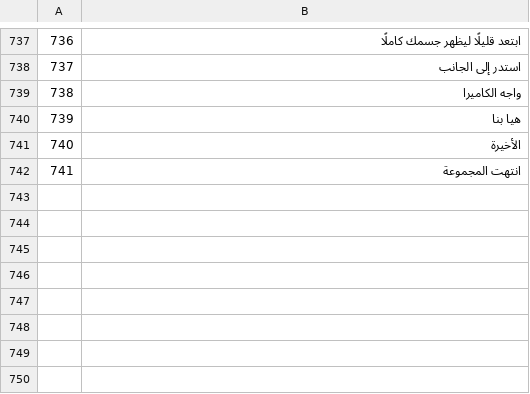
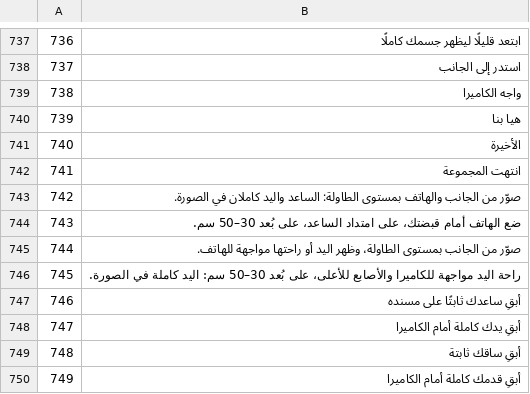
Before and after one commit to Themauritian1996/mobilis, a TSV file: i18n-src/ar.text.tsv, drawn as a sheet; only a part is shown, gaps mark what is left out; the diff names each change by its address in the sheet, - before the commit and + after, or states it on an @@ line.

```diff
--- a/i18n-src/ar.text.tsv
+++ b/i18n-src/ar.text.tsv
+row 743: 742 | صوّر من الجانب والهاتف بمستوى الطاولة: الساعد واليد كاملان في الصورة.
+row 744: 743 | ضع الهاتف أمام قبضتك، على امتداد الساعد، على بُعد 30–50 سم.
+row 745: 744 | صوّر من الجانب بمستوى الطاولة، وظهر اليد أو راحتها مواجهة للهاتف.
+row 746: 745 | راحة اليد مواجهة للكاميرا والأصابع للأعلى، على بُعد 30–50 سم: اليد كاملة في الصورة.
+row 747: 746 | أبقِ ساعدك ثابتًا على مسنده
+row 748: 747 | أبقِ يدك كاملة أمام الكاميرا
+row 749: 748 | أبقِ ساقك ثابتة
+row 750: 749 | أبقِ قدمك كاملة أمام الكاميرا
```
Also changed, not shown: i18n-src/es.text.tsv, i18n-src/pt.text.tsv, 35 other files.
